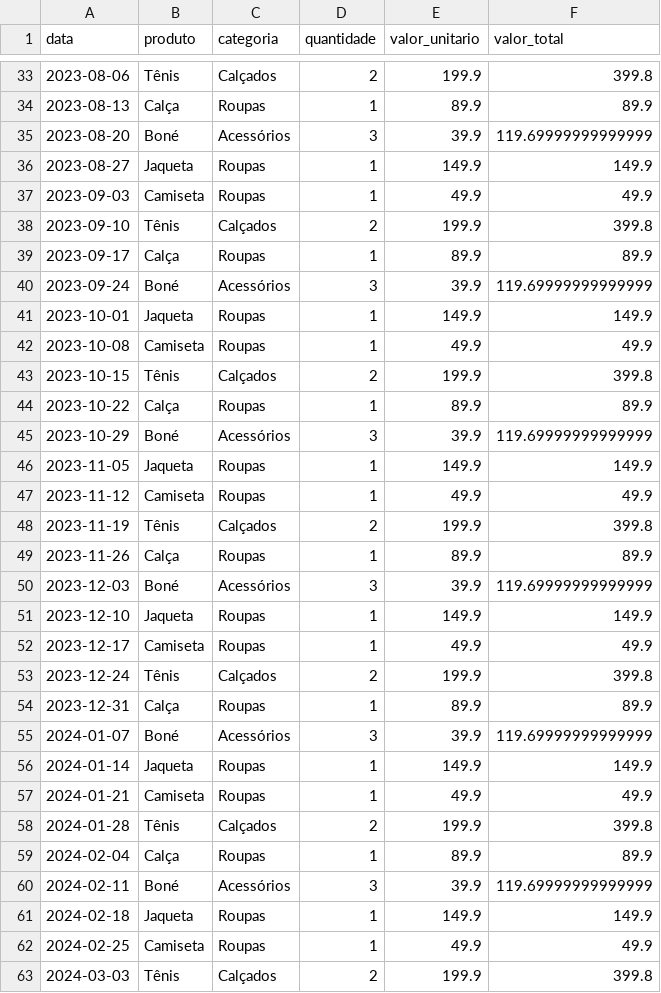
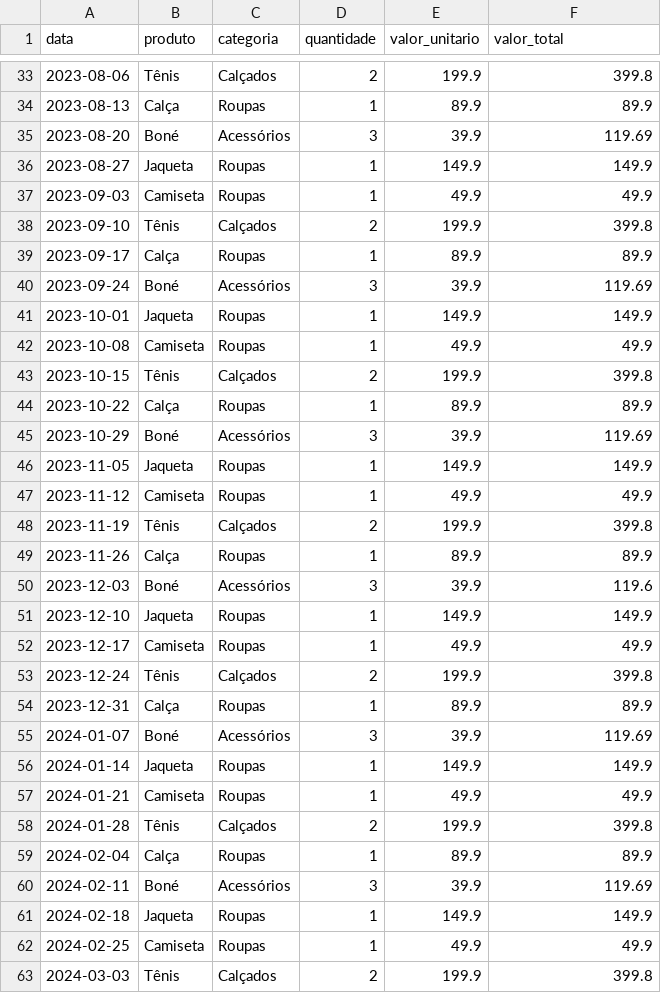
Before and after one commit to wagner-loghan/Portf-lio-dados-wagner, a CSV file: vendas_loja_virtual (1).csv, drawn as a sheet; only a part is shown, gaps mark what is left out; the diff covers the shown part only.

Commit message:
Update vendas_loja_virtual (1).csv
Ajuste nos valores totais

```diff
--- a/vendas_loja_virtual (1).csv
+++ b/vendas_loja_virtual (1).csv
@@ -34,3 +34,3 @@ data,produto,categoria,quantidade,valor_unitario,valor_total
 2023-08-13,Calça,Roupas,1,89.9,89.9
-2023-08-20,Boné,Acessórios,3,39.9,119.69999999999999
+2023-08-20,Boné,Acessórios,3,39.9,119.69
 2023-08-27,Jaqueta,Roupas,1,149.9,149.9
@@ -39,3 +39,3 @@ data,produto,categoria,quantidade,valor_unitario,valor_total
 2023-09-17,Calça,Roupas,1,89.9,89.9
-2023-09-24,Boné,Acessórios,3,39.9,119.69999999999999
+2023-09-24,Boné,Acessórios,3,39.9,119.69
 2023-10-01,Jaqueta,Roupas,1,149.9,149.9
@@ -44,3 +44,3 @@ data,produto,categoria,quantidade,valor_unitario,valor_total
 2023-10-22,Calça,Roupas,1,89.9,89.9
-2023-10-29,Boné,Acessórios,3,39.9,119.69999999999999
+2023-10-29,Boné,Acessórios,3,39.9,119.69
 2023-11-05,Jaqueta,Roupas,1,149.9,149.9
@@ -49,3 +49,3 @@ data,produto,categoria,quantidade,valor_unitario,valor_total
 2023-11-26,Calça,Roupas,1,89.9,89.9
-2023-12-03,Boné,Acessórios,3,39.9,119.69999999999999
+2023-12-03,Boné,Acessórios,3,39.9,119.6
 2023-12-10,Jaqueta,Roupas,1,149.9,149.9
@@ -54,3 +54,3 @@ data,produto,categoria,quantidade,valor_unitario,valor_total
 2023-12-31,Calça,Roupas,1,89.9,89.9
-2024-01-07,Boné,Acessórios,3,39.9,119.69999999999999
+2024-01-07,Boné,Acessórios,3,39.9,119.69
 2024-01-14,Jaqueta,Roupas,1,149.9,149.9
@@ -59,3 +59,3 @@ data,produto,categoria,quantidade,valor_unitario,valor_total
 2024-02-04,Calça,Roupas,1,89.9,89.9
-2024-02-11,Boné,Acessórios,3,39.9,119.69999999999999
+2024-02-11,Boné,Acessórios,3,39.9,119.69
 2024-02-18,Jaqueta,Roupas,1,149.9,149.9
```
Also changed, not shown: 14 edited cells elsewhere in this file.
